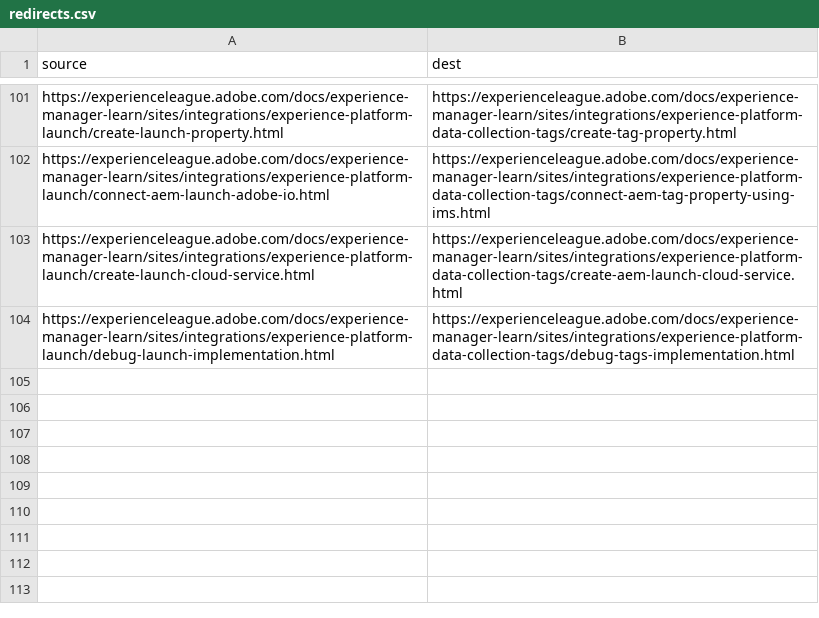
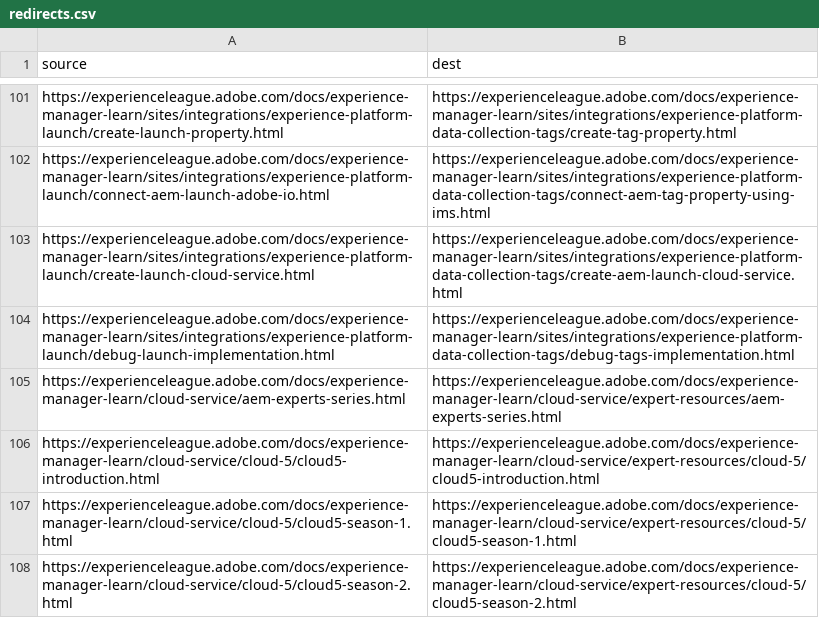
Before and after one commit to AdobeDocs/experience-manager-learn.nl-NL, a CSV file: redirects.csv, drawn as a sheet; only a part is shown, gaps mark what is left out; the diff names each change by its address in the sheet, - before the commit and + after, or states it on an @@ line.

```diff
--- a/redirects.csv
+++ b/redirects.csv
+row 105: https://experienceleague.adobe.com/docs/experience-manager-learn/cloud-service/aem-experts-series.html | https://experienceleague.adobe.com/docs/experience-manager-learn/cloud-service/expert-resources/aem-experts-series.html
+row 106: https://experienceleague.adobe.com/docs/experience-manager-learn/cloud-service/cloud-5/cloud5-introduction.html | https://experienceleague.adobe.com/docs/experience-manager-learn/cloud-service/expert-resources/cloud-5/cloud5-introduction.html
+row 107: https://experienceleague.adobe.com/docs/experience-manager-learn/cloud-service/cloud-5/cloud5-season-1.html | https://experienceleague.adobe.com/docs/experience-manager-learn/cloud-service/expert-resources/cloud-5/cloud5-season-1.html
+row 108: https://experienceleague.adobe.com/docs/experience-manager-learn/cloud-service/cloud-5/cloud5-season-2.html | https://experienceleague.adobe.com/docs/experience-manager-learn/cloud-service/expert-resources/cloud-5/cloud5-season-2.html
```
Also changed, not shown: 38 other files.
